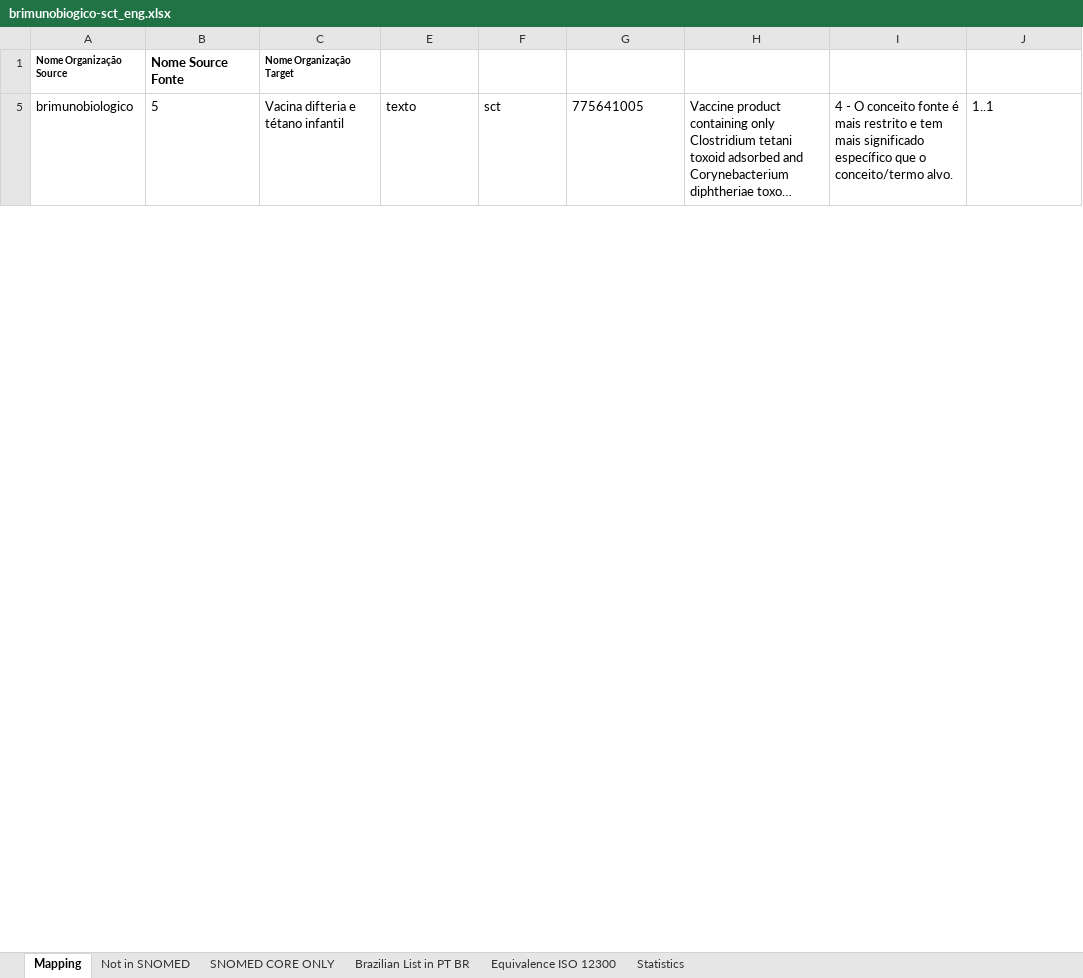
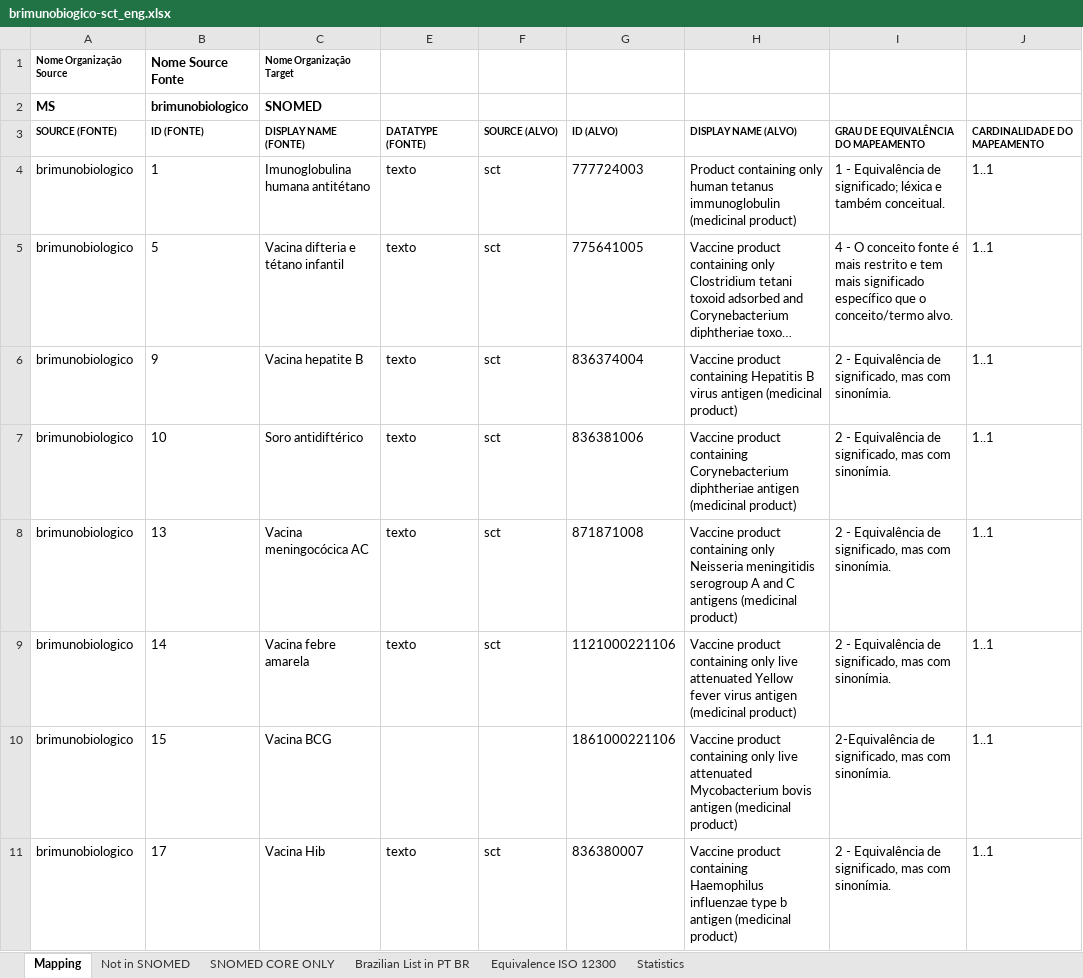
Before and after one commit to moaassis/https-git-codecommit.sa-east-1.amazonaws.com-v1-repos-ips-brasil-documentos, an Excel workbook: Entregaveis/1.RepositorioSemantico/Imunizacao/ConceptMap/brimunobiogico-sct_eng.xlsx, sheet Mapping, drawn as a sheet; only a part is shown; long unchanged cells end in …; values as stored, in another font and other column widths than the file's, no borders; the diff covers the shown part only; the diff names each change by its address in the sheet, - before the commit and + after, or states it on an @@ line.

```diff
--- a/Entregaveis/1.RepositorioSemantico/Imunizacao/ConceptMap/brimunobiogico-sct_eng.xlsx (sheet Mapping)
+++ b/Entregaveis/1.RepositorioSemantico/Imunizacao/ConceptMap/brimunobiogico-sct_eng.xlsx (sheet Mapping)
@@ row 2 unhidden: MS | brimunobiologico | SNOMED @@
@@ row 3 unhidden: SOURCE (FONTE) | ID (FONTE) | DISPLAY NAME (FONTE) | DATATYPE (FONTE) | SOURCE (ALVO) | ID (ALVO) | DISPLAY NAME (ALVO) | GRAU DE EQUIVALÊNCIA DO MAPEAMENTO | CARDINALIDADE DO MAPEAMENTO @@
@@ row 4 unhidden: brimunobiologico | 1 | Imunoglobulina humana antitétano | texto | sct | 777724003 | Product containing only human tetanus immunoglobulin (medicinal product) | 1 - Equivalência de significado; léxica e também conceitual. | 1..1 @@
@@ row 6 unhidden: brimunobiologico | 9 | Vacina hepatite B | texto | sct | 836374004 | Vaccine product containing Hepatitis B virus antigen (medicinal product) | 2 - Equivalência de significado, mas com sinonímia. | 1..1 @@
@@ row 7 unhidden: brimunobiologico | 10 | Soro antidiftérico | texto | sct | 836381006 | Vaccine product containing Corynebacterium diphtheriae antigen (medicinal product) | 2 - Equivalência de significado, mas com sinonímia. | 1..1 @@
@@ row 8 unhidden: brimunobiologico | 13 | Vacina meningocócica AC | texto | sct | 871871008 | Vaccine product containing only Neisseria meningitidis serogroup A and C antigens (medicinal product) | 2 - Equivalência de significado, mas com sinonímia. | 1..1 @@
@@ row 9 unhidden: brimunobiologico | 14 | Vacina febre amarela | texto | sct | 1121000221106 | Vaccine product containing only live attenuated Yellow fever virus antigen (medicinal product) | 2 - Equivalência de significado, mas com sinonímia. | 1..1 @@
@@ row 10 unhidden: brimunobiologico | 15 | Vacina BCG |  |  | 1861000221106 | Vaccine product containing only live attenuated Mycobacterium bovis antigen (medicinal product) | 2-Equivalência de significado, mas com sinonímia. | 1..1 @@
@@ row 11 unhidden: brimunobiologico | 17 | Vacina Hib | texto | sct | 836380007 | Vaccine product containing Haemophilus influenzae type b antigen (medicinal product) | 2 - Equivalência de significado, mas com sinonímia. | 1..1 @@
```
Also changed, not shown: 2 added rows, 30 hidden or unhidden rows and cell formats elsewhere in this sheet, sheet Brazilian List in PT BR, sheet SNOMED CORE ONLY, hidden cells, 7 other files.
